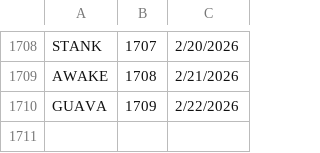
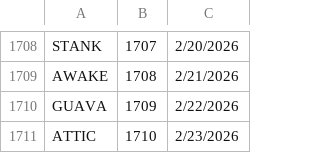
Before and after one commit to 8080Games/WordleMatch, a CSV file: wwwroot/historical-words.csv, drawn as a sheet; only a part is shown, gaps mark what is left out; the diff names each change by its address in the sheet, - before the commit and + after, or states it on an @@ line.

```diff
--- a/wwwroot/historical-words.csv
+++ b/wwwroot/historical-words.csv
+row 1711: ATTIC | 1710 | 2/23/2026
```
Also changed, not shown: wwwroot/historical_hints.csv, wwwroot/used-words.csv, 1 other file.
